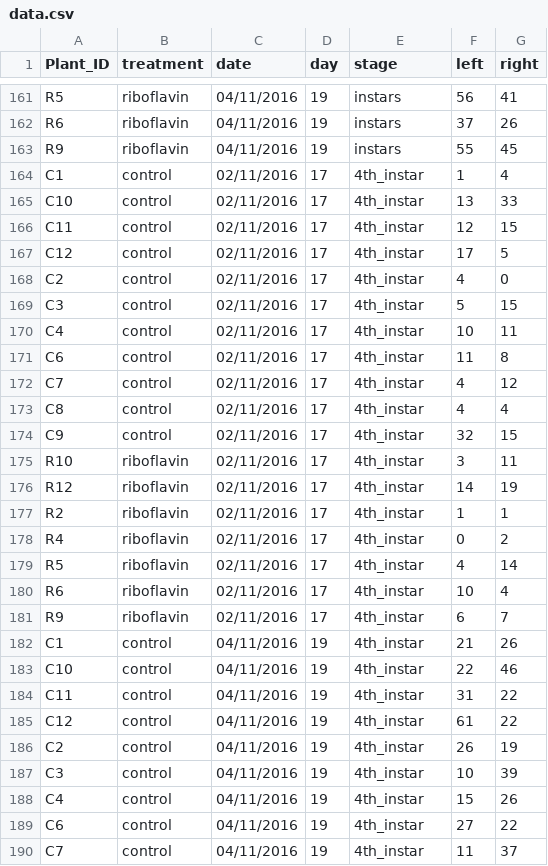
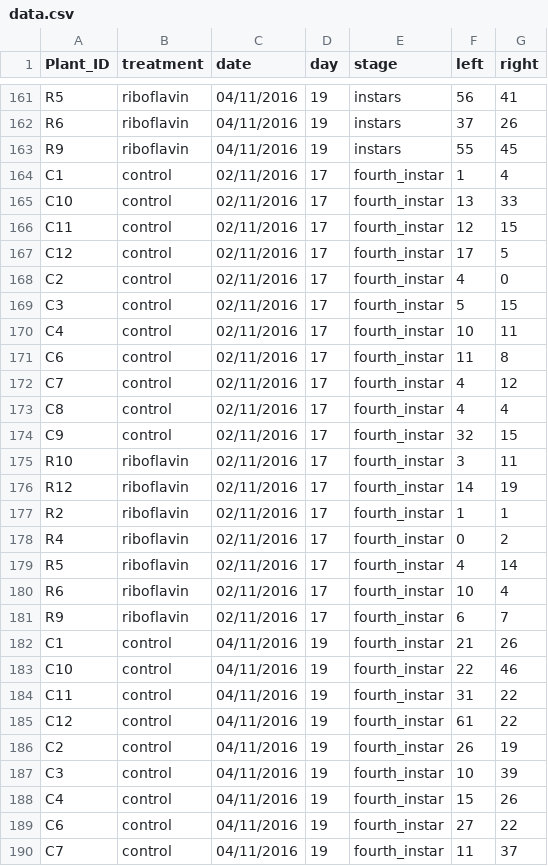
Before and after one commit to BleekerLab/Riboflavin, a CSV file: Fig.6_Riboflavin_feeding_bioassay/data.csv, drawn as a sheet; only a part is shown, gaps mark what is left out; the diff covers the shown part only.

Commit message:
add plots for ratio of 4th instar on other instars

```diff
--- a/Fig.6_Riboflavin_feeding_bioassay/data.csv
+++ b/Fig.6_Riboflavin_feeding_bioassay/data.csv
@@ -163,28 +163,28 @@ R6,riboflavin,04/11/2016,19,instars,37,26
 R9,riboflavin,04/11/2016,19,instars,55,45
-C1,control,02/11/2016,17,4th_instar,1,4
-C10,control,02/11/2016,17,4th_instar,13,33
-C11,control,02/11/2016,17,4th_instar,12,15
-C12,control,02/11/2016,17,4th_instar,17,5
-C2,control,02/11/2016,17,4th_instar,4,0
-C3,control,02/11/2016,17,4th_instar,5,15
-C4,control,02/11/2016,17,4th_instar,10,11
-C6,control,02/11/2016,17,4th_instar,11,8
-C7,control,02/11/2016,17,4th_instar,4,12
-C8,control,02/11/2016,17,4th_instar,4,4
-C9,control,02/11/2016,17,4th_instar,32,15
-R10,riboflavin,02/11/2016,17,4th_instar,3,11
-R12,riboflavin,02/11/2016,17,4th_instar,14,19
-R2,riboflavin,02/11/2016,17,4th_instar,1,1
-R4,riboflavin,02/11/2016,17,4th_instar,0,2
-R5,riboflavin,02/11/2016,17,4th_instar,4,14
-R6,riboflavin,02/11/2016,17,4th_instar,10,4
-R9,riboflavin,02/11/2016,17,4th_instar,6,7
-C1,control,04/11/2016,19,4th_instar,21,26
-C10,control,04/11/2016,19,4th_instar,22,46
-C11,control,04/11/2016,19,4th_instar,31,22
-C12,control,04/11/2016,19,4th_instar,61,22
-C2,control,04/11/2016,19,4th_instar,26,19
-C3,control,04/11/2016,19,4th_instar,10,39
-C4,control,04/11/2016,19,4th_instar,15,26
-C6,control,04/11/2016,19,4th_instar,27,22
-C7,control,04/11/2016,19,4th_instar,11,37
+C1,control,02/11/2016,17,fourth_instar,1,4
+C10,control,02/11/2016,17,fourth_instar,13,33
+C11,control,02/11/2016,17,fourth_instar,12,15
+C12,control,02/11/2016,17,fourth_instar,17,5
+C2,control,02/11/2016,17,fourth_instar,4,0
+C3,control,02/11/2016,17,fourth_instar,5,15
+C4,control,02/11/2016,17,fourth_instar,10,11
+C6,control,02/11/2016,17,fourth_instar,11,8
+C7,control,02/11/2016,17,fourth_instar,4,12
+C8,control,02/11/2016,17,fourth_instar,4,4
+C9,control,02/11/2016,17,fourth_instar,32,15
+R10,riboflavin,02/11/2016,17,fourth_instar,3,11
+R12,riboflavin,02/11/2016,17,fourth_instar,14,19
+R2,riboflavin,02/11/2016,17,fourth_instar,1,1
+R4,riboflavin,02/11/2016,17,fourth_instar,0,2
+R5,riboflavin,02/11/2016,17,fourth_instar,4,14
+R6,riboflavin,02/11/2016,17,fourth_instar,10,4
+R9,riboflavin,02/11/2016,17,fourth_instar,6,7
+C1,control,04/11/2016,19,fourth_instar,21,26
+C10,control,04/11/2016,19,fourth_instar,22,46
+C11,control,04/11/2016,19,fourth_instar,31,22
+C12,control,04/11/2016,19,fourth_instar,61,22
+C2,control,04/11/2016,19,fourth_instar,26,19
+C3,control,04/11/2016,19,fourth_instar,10,39
+C4,control,04/11/2016,19,fourth_instar,15,26
+C6,control,04/11/2016,19,fourth_instar,27,22
+C7,control,04/11/2016,19,fourth_instar,11,37
```
Also changed, not shown: 9 edited cells elsewhere in this file, 3 other files.
